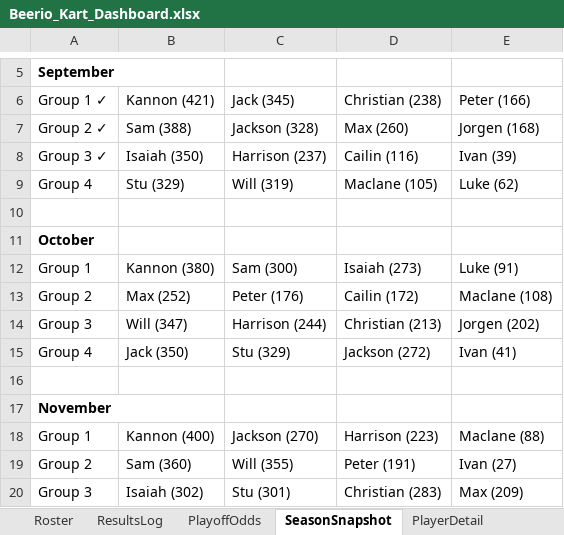
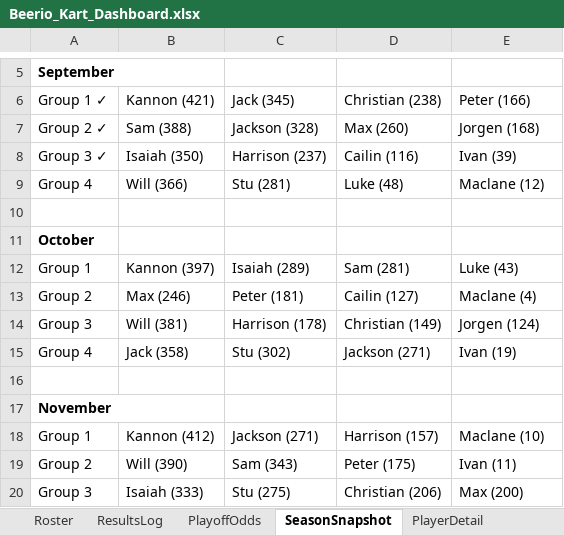
Before and after one commit to kmtalken-boop/Kannon_Claude, an Excel workbook: beerio_kart/dashboard/Beerio_Kart_Dashboard.xlsx, sheet SeasonSnapshot, drawn as a sheet; only a part is shown, gaps mark what is left out; values as stored, in another font and other column widths than the file's, no borders; removed rows and columns are numbered as before the commit, all else as after; the diff covers the shown part only; the diff names each change by its address in the sheet, - before the commit and + after, or states it on an @@ line.

```diff
--- a/beerio_kart/dashboard/Beerio_Kart_Dashboard.xlsx (sheet SeasonSnapshot)
+++ b/beerio_kart/dashboard/Beerio_Kart_Dashboard.xlsx (sheet SeasonSnapshot)
-row 9: Group 4 | Stu (329) | Will (319) | Maclane (105) | Luke (62)
+row 9: Group 4 | Will (366) | Stu (281) | Luke (48) | Maclane (12)
-B12: Kannon (380)
+B12: Kannon (397)
-C12: Sam (300)
+C12: Isaiah (289)
-D12: Isaiah (273)
+D12: Sam (281)
-E12: Luke (91)
+E12: Luke (43)
-B13: Max (252)
+B13: Max (246)
-C13: Peter (176)
+C13: Peter (181)
-D13: Cailin (172)
+D13: Cailin (127)
-E13: Maclane (108)
+E13: Maclane (4)
-B14: Will (347)
+B14: Will (381)
-C14: Harrison (244)
+C14: Harrison (178)
-D14: Christian (213)
+D14: Christian (149)
-E14: Jorgen (202)
+E14: Jorgen (124)
-B15: Jack (350)
+B15: Jack (358)
-C15: Stu (329)
+C15: Stu (302)
-D15: Jackson (272)
+D15: Jackson (271)
-E15: Ivan (41)
+E15: Ivan (19)
-B18: Kannon (400)
+B18: Kannon (412)
-C18: Jackson (270)
+C18: Jackson (271)
-D18: Harrison (223)
+D18: Harrison (157)
-E18: Maclane (88)
+E18: Maclane (10)
-B19: Sam (360)
+B19: Will (390)
-C19: Will (355)
+C19: Sam (343)
-D19: Peter (191)
+D19: Peter (175)
-E19: Ivan (27)
+E19: Ivan (11)
-B20: Isaiah (302)
+B20: Isaiah (333)
-C20: Stu (301)
+C20: Stu (275)
-D20: Christian (283)
+D20: Christian (206)
-E20: Max (209)
+E20: Max (200)
```
Also changed, not shown: 60 edited cells elsewhere in this sheet, sheet Roster, sheet PlayoffOdds, sheet CurrentStandings.
